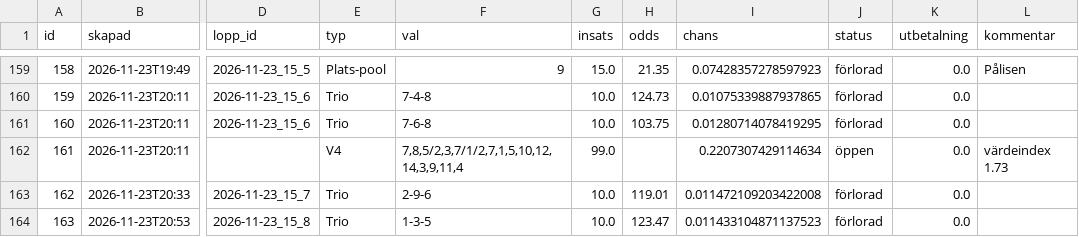
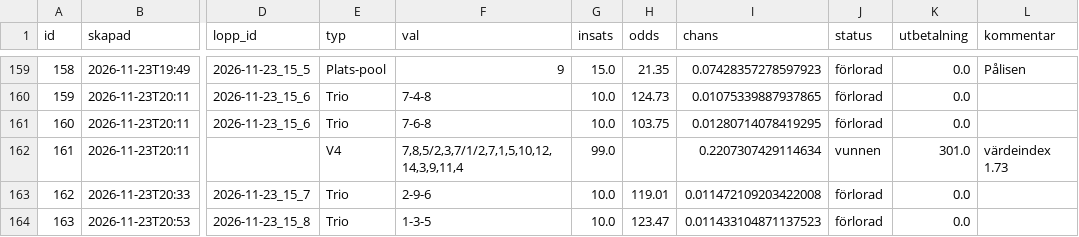
Before and after one commit to fredriklofsten/atg-bot, a CSV file: data/papperspel.csv, drawn as a sheet; only a part is shown, gaps mark what is left out; the diff names each change by its address in the sheet, - before the commit and + after, or states it on an @@ line.

```diff
--- a/data/papperspel.csv
+++ b/data/papperspel.csv
-J162 (status): öppen
+J162 (status): vunnen
-K162 (utbetalning): 0.0
+K162 (utbetalning): 301.0
```
Also changed, not shown: data/arena.csv, 8 other files.
